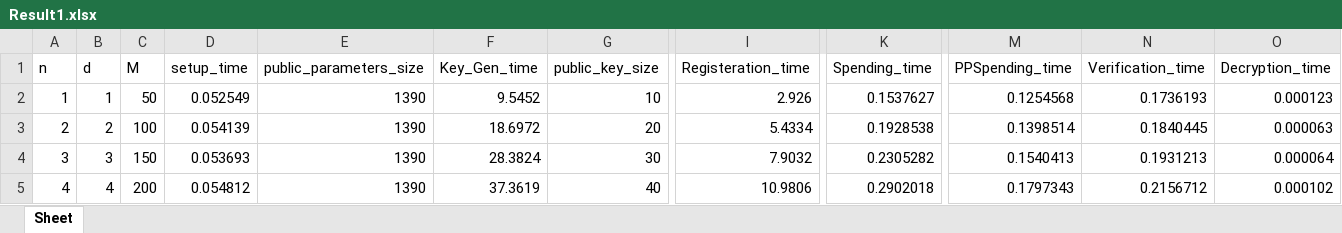
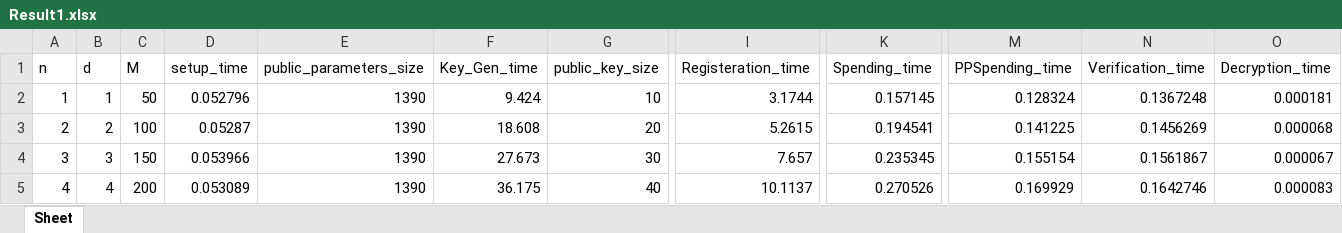
Before and after one commit to AkashMVerma/NirvanaPayments, an Excel workbook: Result1.xlsx, sheet Sheet, drawn as a sheet; only a part is shown, gaps mark what is left out; values as stored, in another font and other column widths than the file's, no borders; the diff covers the shown part only; the diff names each change by its address in the sheet, - before the commit and + after, or states it on an @@ line.

```diff
--- a/Result1.xlsx (sheet Sheet)
+++ b/Result1.xlsx (sheet Sheet)
-D2 (setup_time): 0.052549
+D2 (setup_time): 0.052796
-F2 (Key_Gen_time): 9.5452
+F2 (Key_Gen_time): 9.424
-I2 (Registeration_time): 2.926
+I2 (Registeration_time): 3.1744
-K2 (Spending_time): 0.1537627
+K2 (Spending_time): 0.157145
-M2 (PPSpending_time): 0.1254568
+M2 (PPSpending_time): 0.128324
-N2 (Verification_time): 0.1736193
+N2 (Verification_time): 0.1367248
-O2 (Decryption_time): 0.000123
+O2 (Decryption_time): 0.000181
-D3 (setup_time): 0.054139
+D3 (setup_time): 0.05287
-F3 (Key_Gen_time): 18.6972
+F3 (Key_Gen_time): 18.608
-I3 (Registeration_time): 5.4334
+I3 (Registeration_time): 5.2615
-K3 (Spending_time): 0.1928538
+K3 (Spending_time): 0.194541
-M3 (PPSpending_time): 0.1398514
+M3 (PPSpending_time): 0.141225
-N3 (Verification_time): 0.1840445
+N3 (Verification_time): 0.1456269
-O3 (Decryption_time): 0.000063
+O3 (Decryption_time): 0.000068
-D4 (setup_time): 0.053693
+D4 (setup_time): 0.053966
-F4 (Key_Gen_time): 28.3824
+F4 (Key_Gen_time): 27.673
-I4 (Registeration_time): 7.9032
+I4 (Registeration_time): 7.657
-K4 (Spending_time): 0.2305282
+K4 (Spending_time): 0.235345
-M4 (PPSpending_time): 0.1540413
+M4 (PPSpending_time): 0.155154
-N4 (Verification_time): 0.1931213
+N4 (Verification_time): 0.1561867
-O4 (Decryption_time): 0.000064
+O4 (Decryption_time): 0.000067
-D5 (setup_time): 0.054812
+D5 (setup_time): 0.053089
-F5 (Key_Gen_time): 37.3619
+F5 (Key_Gen_time): 36.175
-I5 (Registeration_time): 10.9806
+I5 (Registeration_time): 10.1137
-K5 (Spending_time): 0.2902018
+K5 (Spending_time): 0.270526
-M5 (PPSpending_time): 0.1797343
+M5 (PPSpending_time): 0.169929
-N5 (Verification_time): 0.2156712
+N5 (Verification_time): 0.1642746
-O5 (Decryption_time): 0.000102
+O5 (Decryption_time): 0.000083
```
Also changed, not shown: 1 removed row and 245 edited cells elsewhere in this sheet, Python/Result1.xlsx, 4 other files.
